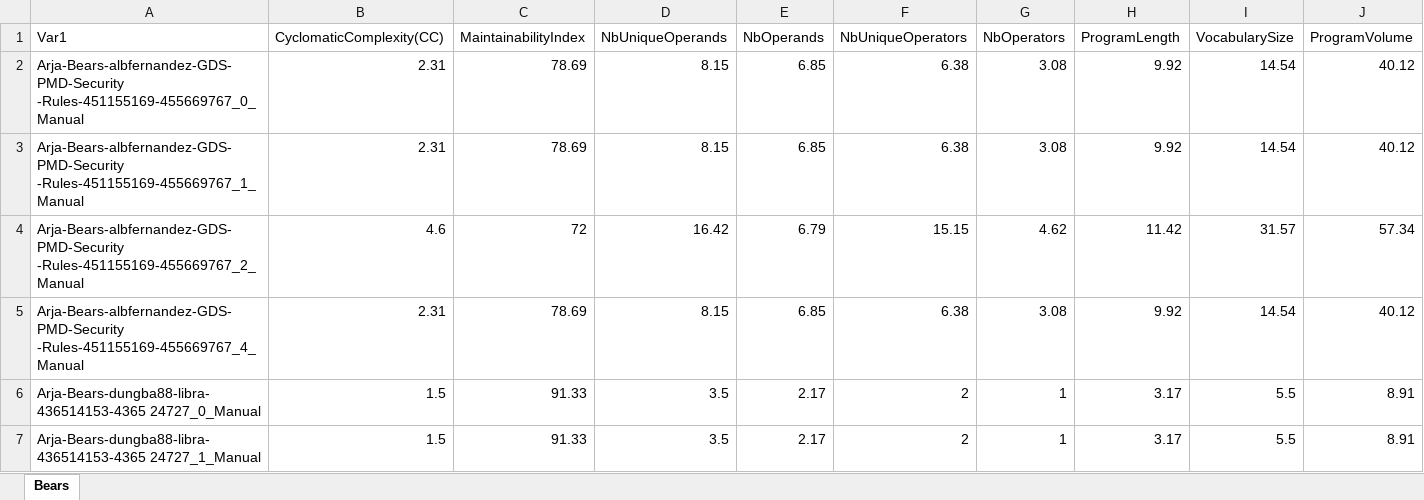
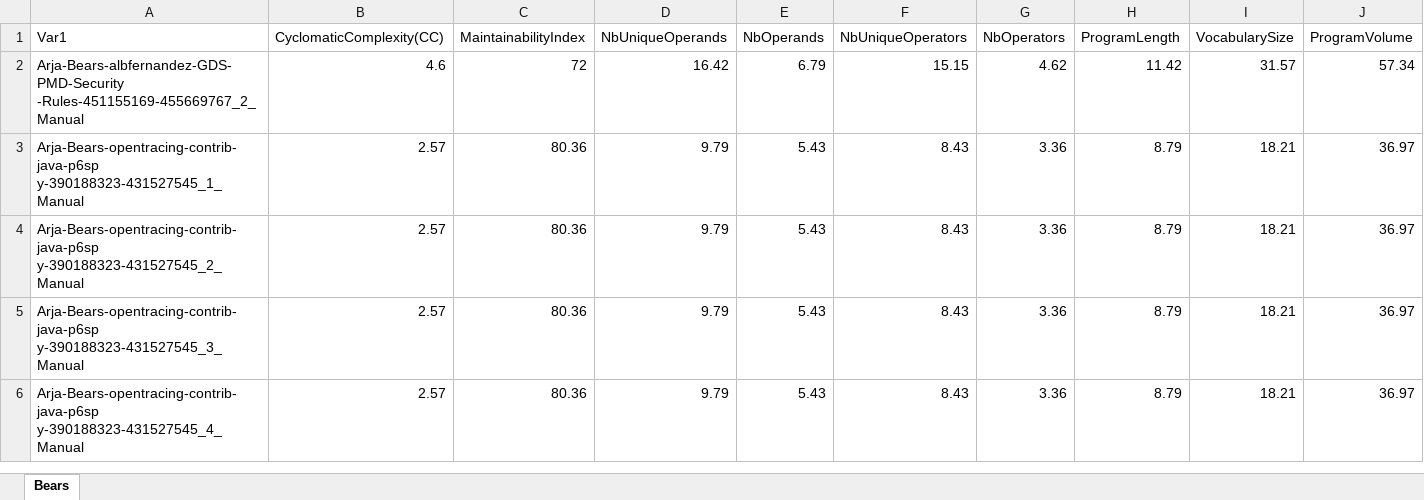
Before and after one commit to zaricu22/APR-PQA, an Excel workbook: 7. Statistic Analysis/Datasheets/JAVA/Databases/Bears.xlsx, sheet Bears, drawn as a sheet; only a part is shown; the shorter side is filled out with more unchanged rows; values as stored, in another font and other column widths than the file's, no borders; rows hold the shown columns only; the diff covers the shown part only; the diff names each change by its address in the sheet, - before the commit and + after, or states it on an @@ line.

Commit message:
delete Bears duplicates

```diff
--- a/7. Statistic Analysis/Datasheets/JAVA/Databases/Bears.xlsx (sheet Bears)
+++ b/7. Statistic Analysis/Datasheets/JAVA/Databases/Bears.xlsx (sheet Bears)
-row 2: Arja-Bears-albfernandez-GDS-PMD-Security -Rules-451155169-455669767_0_Manual | 2.31 | 78.69 | 8.15 | 6.85 | 6.38 | 3.08 | 9.92 | 14.54 | 40.12
-row 3: Arja-Bears-albfernandez-GDS-PMD-Security -Rules-451155169-455669767_1_Manual | 2.31 | 78.69 | 8.15 | 6.85 | 6.38 | 3.08 | 9.92 | 14.54 | 40.12
-row 5: Arja-Bears-albfernandez-GDS-PMD-Security -Rules-451155169-455669767_4_Manual | 2.31 | 78.69 | 8.15 | 6.85 | 6.38 | 3.08 | 9.92 | 14.54 | 40.12
-row 6: Arja-Bears-dungba88-libra-436514153-4365 24727_0_Manual | 1.5 | 91.33 | 3.5 | 2.17 | 2 | 1 | 3.17 | 5.5 | 8.91
-row 7: Arja-Bears-dungba88-libra-436514153-4365 24727_1_Manual | 1.5 | 91.33 | 3.5 | 2.17 | 2 | 1 | 3.17 | 5.5 | 8.91
```
Also changed, not shown: 9 removed rows elsewhere in this sheet, 3. Bears_and_Bugs.jar_Metrics/Bears_Basic_30_Avg.xlsx, 3. Bears_and_Bugs.jar_Metrics/Bears_Complexity_30_Avg.xlsx, 2 other files.
